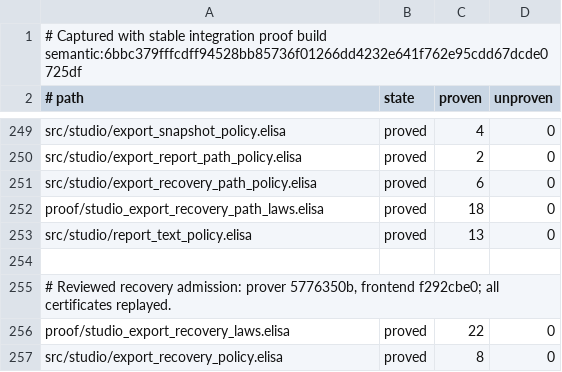
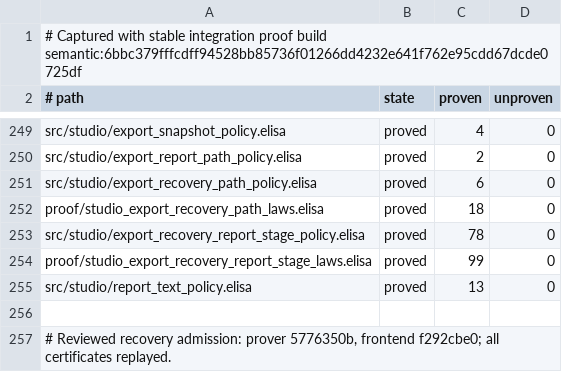
Before and after one commit to torarinvik/mocap-cleaner, a TSV file: scripts/proof-baseline.tsv, drawn as a sheet; only a part is shown, gaps mark what is left out; the shorter side is filled out with more unchanged rows.

Commit message:
proof: require clean complete replay of report stage merge contracts

```diff
--- a/scripts/proof-baseline.tsv
+++ b/scripts/proof-baseline.tsv
@@ -252,2 +252,4 @@ src/studio/export_recovery_path_policy.elisa	proved	6	0
 proof/studio_export_recovery_path_laws.elisa	proved	18	0
+src/studio/export_recovery_report_stage_policy.elisa	proved	78	0
+proof/studio_export_recovery_report_stage_laws.elisa	proved	99	0
 src/studio/report_text_policy.elisa	proved	13	0
```
Also changed, not shown: 1 other file.
